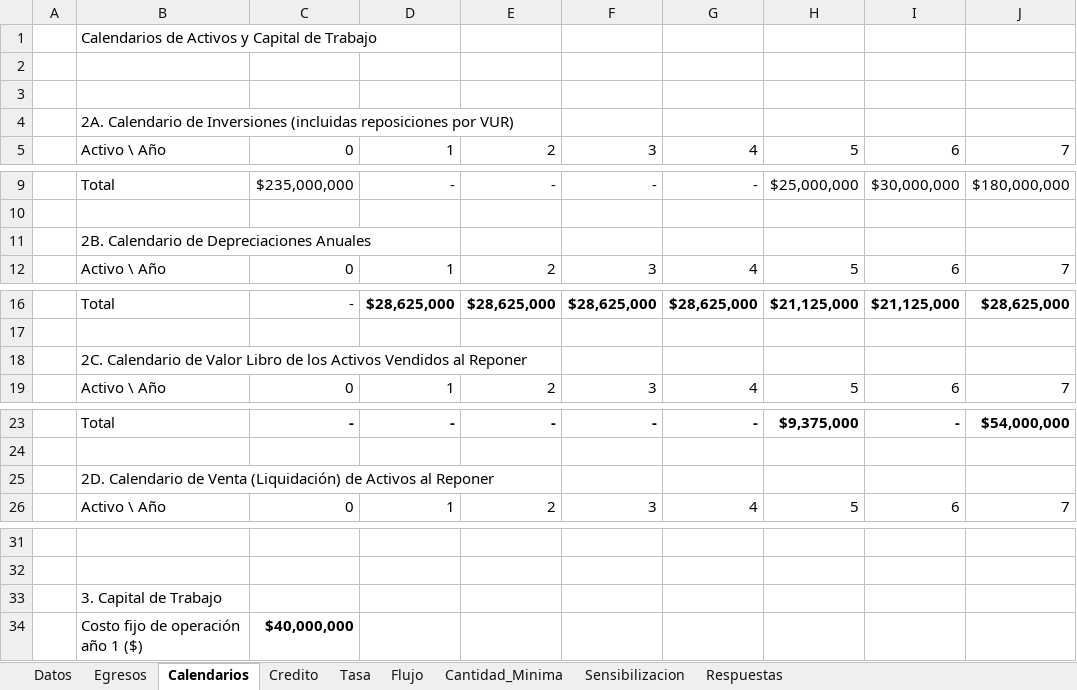
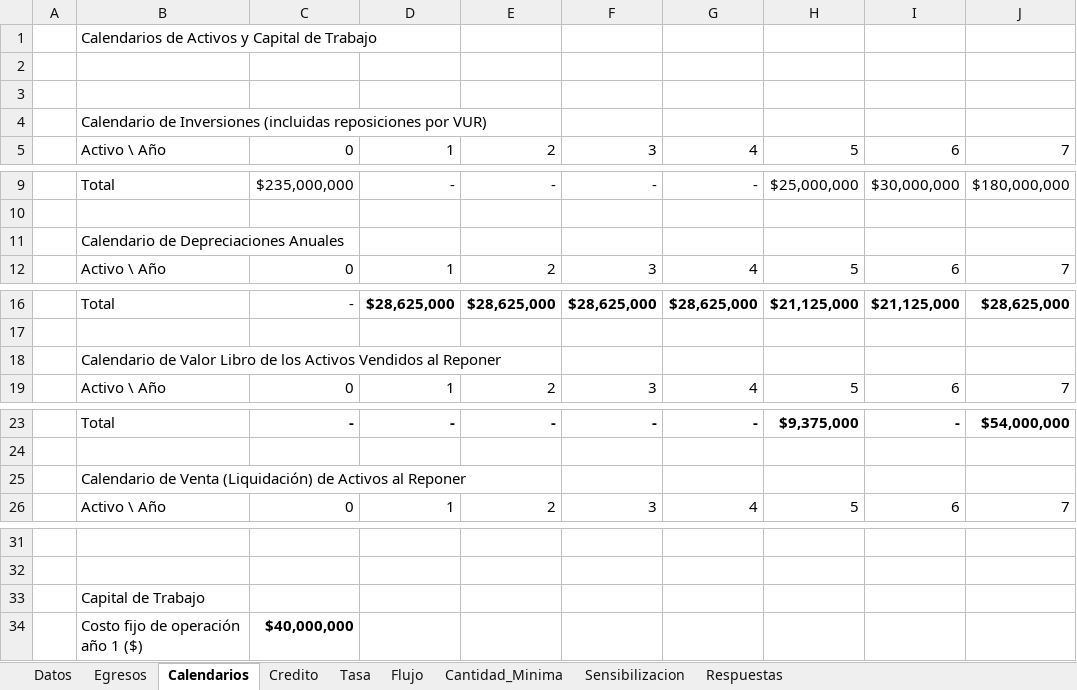
Before and after one commit to maruzs/prueba2Ingeco, an Excel workbook: Datos_Prueba_Alumnos.xlsx, sheet Calendarios, drawn as a sheet; only a part is shown, gaps mark what is left out; values as stored, in another font and other column widths than the file's, no borders; the diff names each change by its address in the sheet, - before the commit and + after, or states it on an @@ line.

Commit message:
Calendario y cantidad minima lista ahora siqsi

```diff
--- a/Datos_Prueba_Alumnos.xlsx (sheet Calendarios)
+++ b/Datos_Prueba_Alumnos.xlsx (sheet Calendarios)
-B4: 2A. Calendario de…
+B4: Calendario de…
-B11: 2B. Calendario de Depreciaciones Anuales
+B11: Calendario de Depreciaciones Anuales
-B18: 2C. Calendario de…
+B18: Calendario de…
-B25: 2D. Calendario de…
+B25: Calendario de…
-B33: 3. Capital de Trabajo
+B33: Capital de Trabajo
```
Also changed, not shown: sheet Cantidad_Minima, 1 other file.
